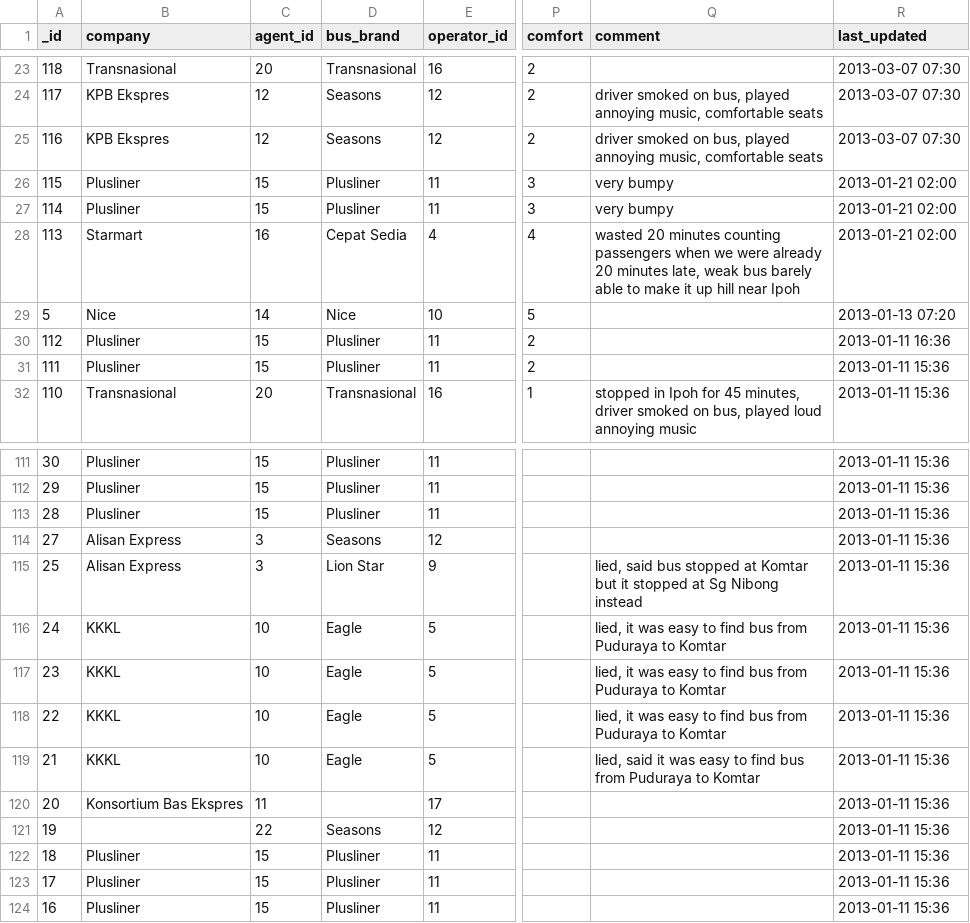
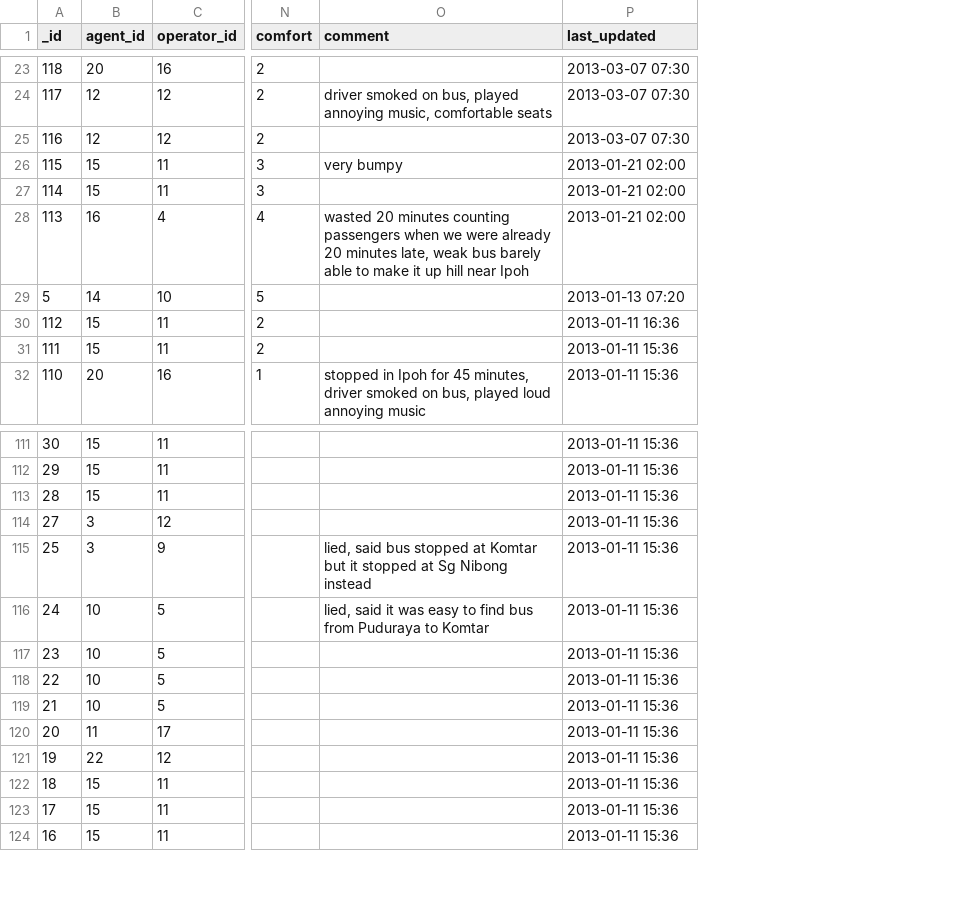
Before and after one commit to sweetiepiggy/Raspberry-Bus-Malaysia, a CSV file: trips.csv, drawn as a sheet; only a part is shown, gaps mark what is left out; removed rows and columns are numbered as before the commit, all else as after; the diff covers the shown part only; the diff names each change by its address in the sheet, - before the commit and + after, or states it on an @@ line.

```diff
--- a/trips.csv
+++ b/trips.csv
-column B (company), rows 23-32: Transnasional | KPB Ekspres | KPB Ekspres | Plusliner | Plusliner | Starmart | Nice | Plusliner | Plusliner | Transnasional; rows 111-124: Plusliner | Plusliner | Plusliner | Alisan Express | Alisan Express | KKKL | KKKL | KKKL | KKKL | Konsortium Bas Ekspres |  | Plusliner | Plusliner | Plusliner
-column D (bus_brand), rows 23-32: Transnasional | Seasons | Seasons | Plusliner | Plusliner | Cepat Sedia | Nice | Plusliner | Plusliner | Transnasional; rows 111-124: Plusliner | Plusliner | Plusliner | Seasons | Lion Star | Eagle | Eagle | Eagle | Eagle |  | Seasons | Plusliner | Plusliner | Plusliner
-O25 (comment): driver smoked on bus, played annoying music, comfortable seats
+O25 (comment): (empty)
-O27 (comment): very bumpy
+O27 (comment): (empty)
-O116 (comment): lied, it was…
+O116 (comment): lied, said it was…
-O117:O118 (comment): lied, it was easy to find bus from Puduraya to Komtar
+O117:O118 (comment): (empty)
-O119 (comment): lied, said it was easy to find bus from Puduraya to Komtar
+O119 (comment): (empty)
```
Also changed, not shown: 19 edited cells elsewhere in this file.
